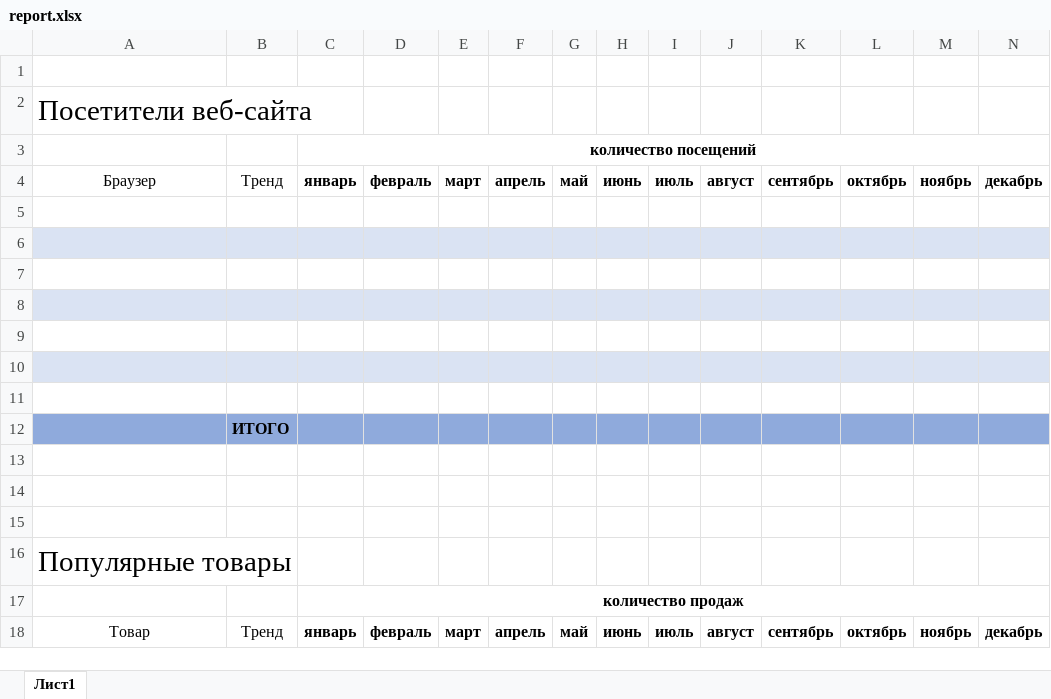
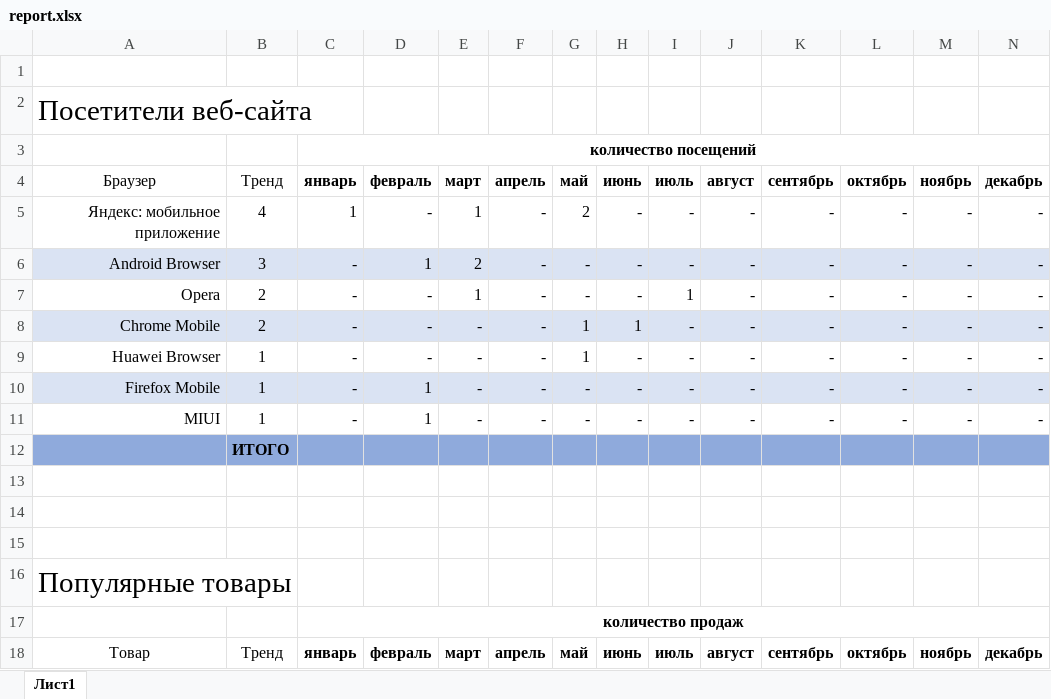
Before and after one commit to Yury-96/ps-pb-hw4, an Excel workbook: report.xlsx, sheet Лист1, drawn as a sheet; only a part is shown; values as stored, in another font and other column widths than the file's, no borders; the diff names each change by its address in the sheet, - before the commit and + after, or states it on an @@ line.

```diff
--- a/report.xlsx (sheet Лист1)
+++ b/report.xlsx (sheet Лист1)
-row 5: (empty)
+row 5: Яндекс: мобильное приложение | 4 | 1 | - | 1 | - | 2 | - | - | - | - | - | - | -
-row 6: (empty)
+row 6: Android Browser | 3 | - | 1 | 2 | - | - | - | - | - | - | - | - | -
-row 7: (empty)
+row 7: Opera | 2 | - | - | 1 | - | - | - | 1 | - | - | - | - | -
-row 8: (empty)
+row 8: Chrome Mobile | 2 | - | - | - | - | 1 | 1 | - | - | - | - | - | -
-row 9: (empty)
+row 9: Huawei Browser | 1 | - | - | - | - | 1 | - | - | - | - | - | - | -
-row 10: (empty)
+row 10: Firefox Mobile | 1 | - | 1 | - | - | - | - | - | - | - | - | - | -
-row 11: (empty)
+row 11: MIUI | 1 | - | 1 | - | - | - | - | - | - | - | - | - | -
```
Also changed, not shown: 1 other file.
